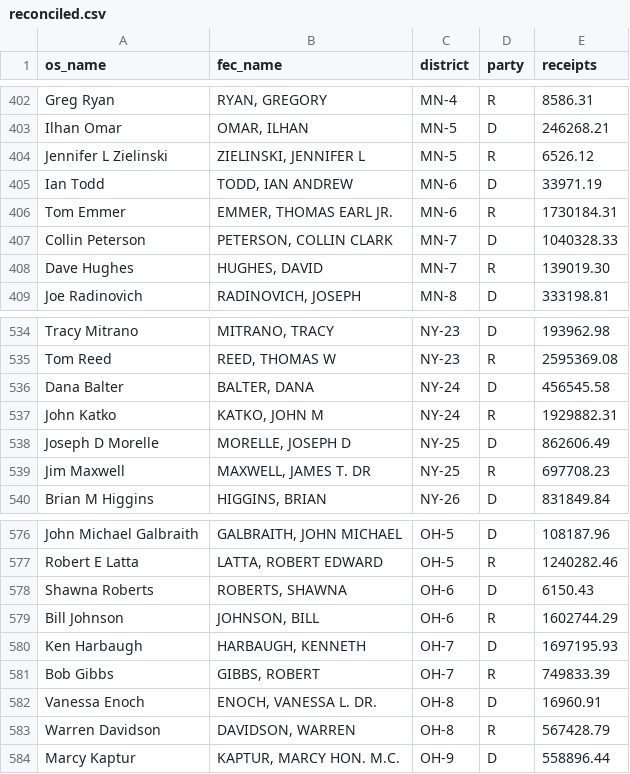
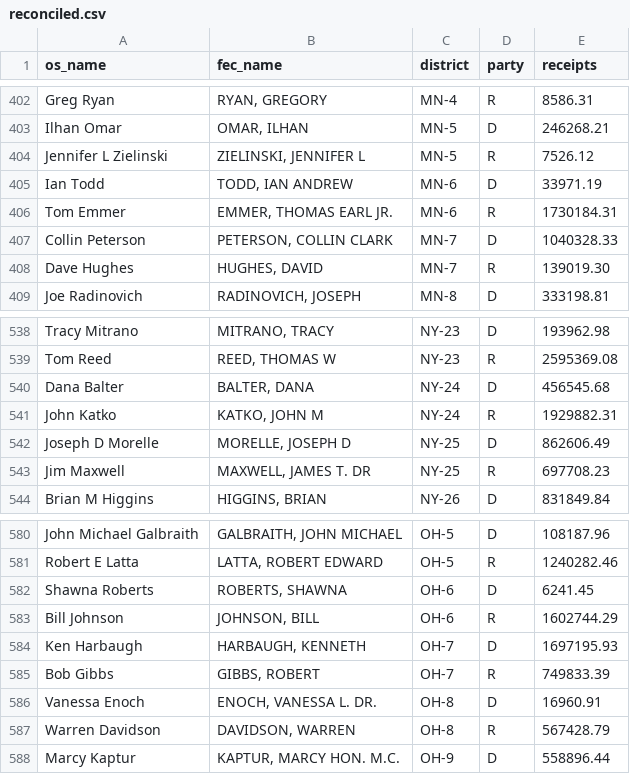
Before and after one commit to pcorliss/2018-midterms, a CSV file: reconciled.csv, drawn as a sheet; only a part is shown, gaps mark what is left out; the diff covers the shown part only.

```diff
--- a/reconciled.csv
+++ b/reconciled.csv
@@ -403,3 +403,3 @@ Greg Ryan,"RYAN, GREGORY",MN-4,R,8586.31
 Ilhan Omar,"OMAR, ILHAN",MN-5,D,246268.21
-Jennifer L Zielinski,"ZIELINSKI, JENNIFER L",MN-5,R,6526.12
+Jennifer L Zielinski,"ZIELINSKI, JENNIFER L",MN-5,R,7526.12
 Ian Todd,"TODD, IAN ANDREW",MN-6,D,33971.19
@@ -535,3 +539,3 @@ Tracy Mitrano,"MITRANO, TRACY",NY-23,D,193962.98
 Tom Reed,"REED, THOMAS W",NY-23,R,2595369.08
-Dana Balter,"BALTER, DANA",NY-24,D,456545.58
+Dana Balter,"BALTER, DANA",NY-24,D,456545.68
 John Katko,"KATKO, JOHN M",NY-24,R,1929882.31
@@ -577,3 +581,3 @@ John Michael Galbraith,"GALBRAITH, JOHN MICHAEL",OH-5,D,108187.96
 Robert E Latta,"LATTA, ROBERT EDWARD",OH-5,R,1240282.46
-Shawna Roberts,"ROBERTS, SHAWNA",OH-6,D,6150.43
+Shawna Roberts,"ROBERTS, SHAWNA",OH-6,D,6241.45
 Bill Johnson,"JOHNSON, BILL",OH-6,R,1602744.29
```
Also changed, not shown: 5 added rows and 4 edited cells elsewhere in this file, 538-forematted.csv, PrimaryWinners.csv, 4 other files.
